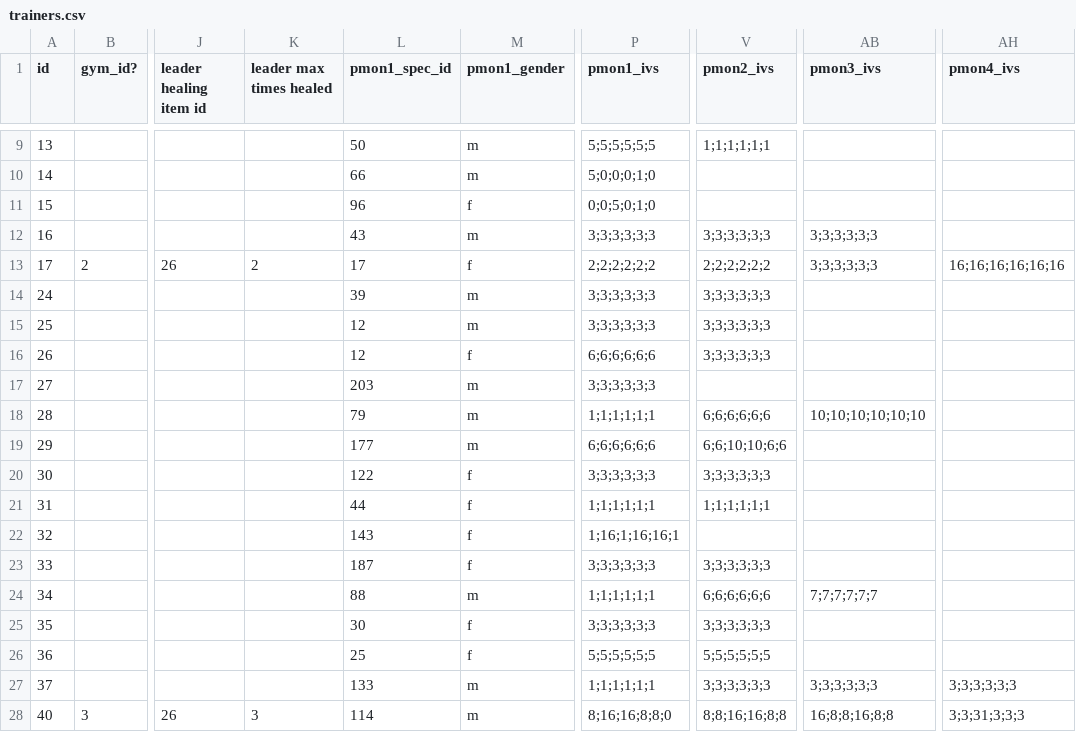
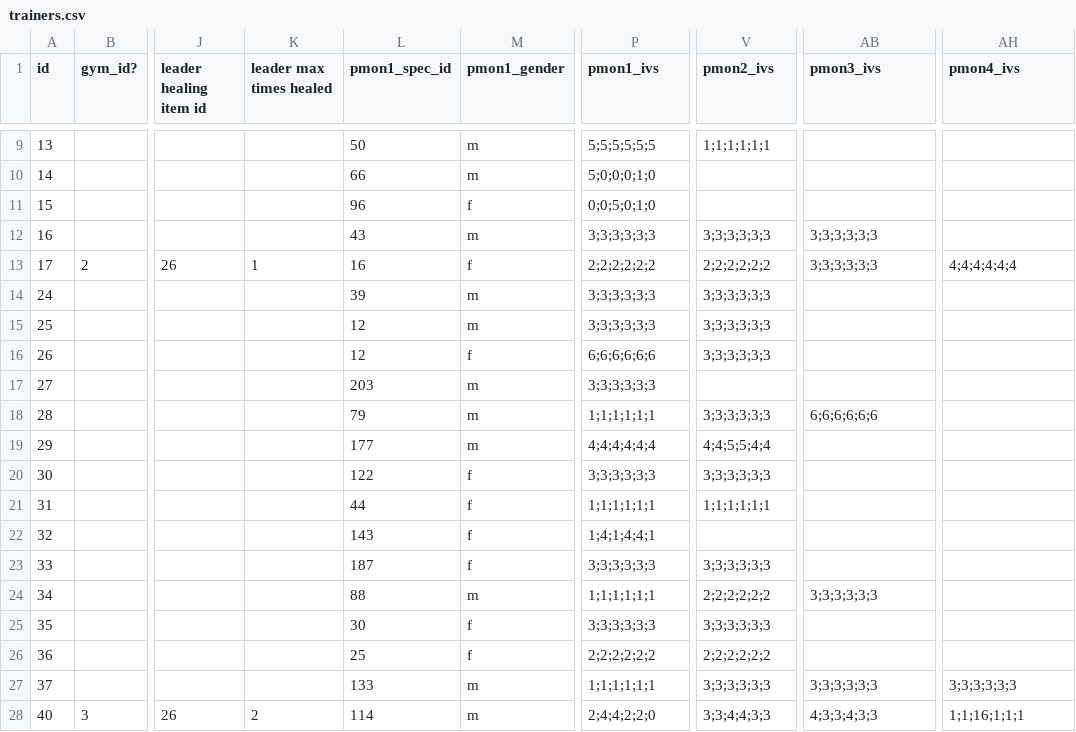
Before and after one commit to ofsouzap/PokemonObsidian, a CSV file: Assets/Resources/Data/trainers.csv, drawn as a sheet; only a part is shown, gaps mark what is left out; the diff names each change by its address in the sheet, - before the commit and + after, or states it on an @@ line.

Commit message:
Gym Leader Balancing and Evolution Fixes
Fixed some pokemon species' evolutions.
Reduced difficulty of some trainers by reducing their pokemon's IVs.
Also fixed a tile in Tildahill.

```diff
--- a/Assets/Resources/Data/trainers.csv
+++ b/Assets/Resources/Data/trainers.csv
-K13 (leader max times healed): 2
+K13 (leader max times healed): 1
-L13 (pmon1_spec_id): 17
+L13 (pmon1_spec_id): 16
-AH13 (pmon4_ivs): 16;16;16;16;16;16
+AH13 (pmon4_ivs): 4;4;4;4;4;4
-V18 (pmon2_ivs): 6;6;6;6;6;6
+V18 (pmon2_ivs): 3;3;3;3;3;3
-AB18 (pmon3_ivs): 10;10;10;10;10;10
+AB18 (pmon3_ivs): 6;6;6;6;6;6
-P19 (pmon1_ivs): 6;6;6;6;6;6
+P19 (pmon1_ivs): 4;4;4;4;4;4
-V19 (pmon2_ivs): 6;6;10;10;6;6
+V19 (pmon2_ivs): 4;4;5;5;4;4
-P22 (pmon1_ivs): 1;16;1;16;16;1
+P22 (pmon1_ivs): 1;4;1;4;4;1
-V24 (pmon2_ivs): 6;6;6;6;6;6
+V24 (pmon2_ivs): 2;2;2;2;2;2
-AB24 (pmon3_ivs): 7;7;7;7;7;7
+AB24 (pmon3_ivs): 3;3;3;3;3;3
-P26 (pmon1_ivs): 5;5;5;5;5;5
+P26 (pmon1_ivs): 2;2;2;2;2;2
-V26 (pmon2_ivs): 5;5;5;5;5;5
+V26 (pmon2_ivs): 2;2;2;2;2;2
-K28 (leader max times healed): 3
+K28 (leader max times healed): 2
-P28 (pmon1_ivs): 8;16;16;8;8;0
+P28 (pmon1_ivs): 2;4;4;2;2;0
-V28 (pmon2_ivs): 8;8;16;16;8;8
+V28 (pmon2_ivs): 3;3;4;4;3;3
-AB28 (pmon3_ivs): 16;8;8;16;8;8
+AB28 (pmon3_ivs): 4;3;3;4;3;3
-AH28 (pmon4_ivs): 3;3;31;3;3;3
+AH28 (pmon4_ivs): 1;1;16;1;1;1
```
Also changed, not shown: Assets/Resources/Data/pokemonSpecies.csv, 1 other file.
